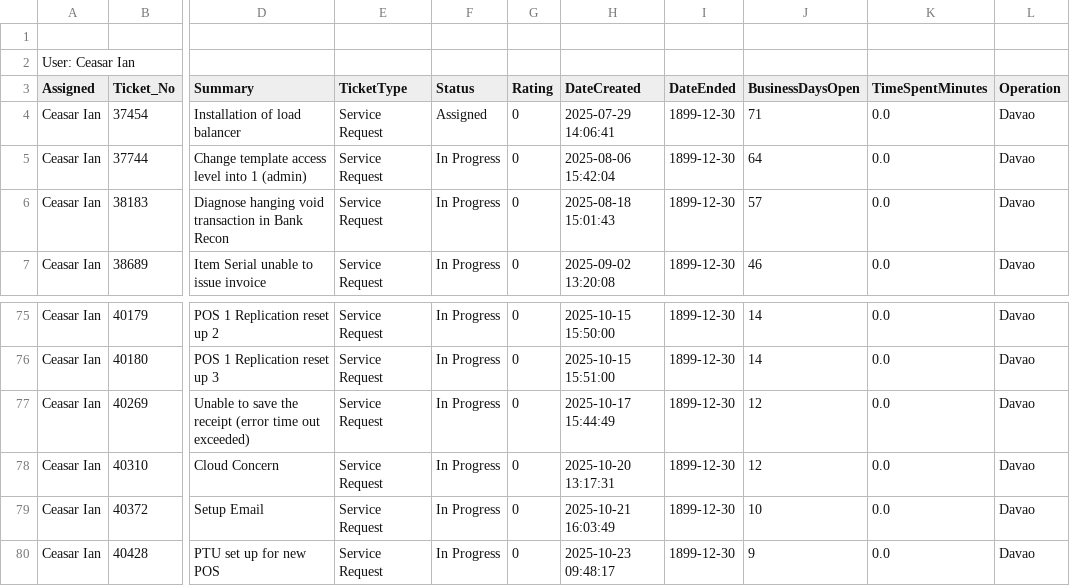
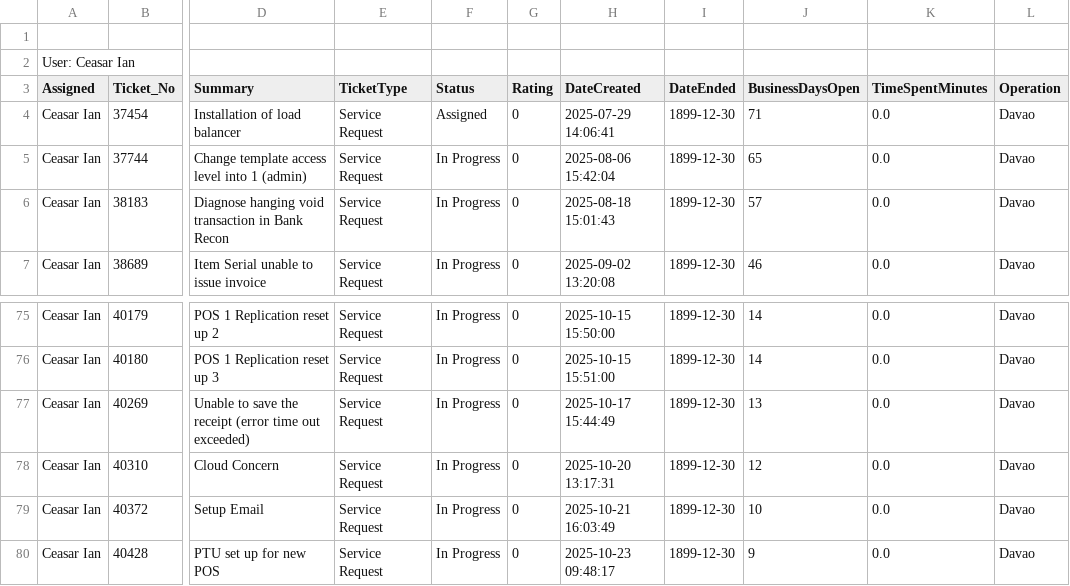
Before and after one commit to astechsupport/technical-support-data, a CSV file: pastdue.csv, drawn as a sheet; only a part is shown, gaps mark what is left out; the diff names each change by its address in the sheet, - before the commit and + after, or states it on an @@ line.

Commit message:
Automated update 2025-11-04 15:45:30

```diff
--- a/pastdue.csv
+++ b/pastdue.csv
-J5 (BusinessDaysOpen): 64
+J5 (BusinessDaysOpen): 65
-J77 (BusinessDaysOpen): 12
+J77 (BusinessDaysOpen): 13
```
